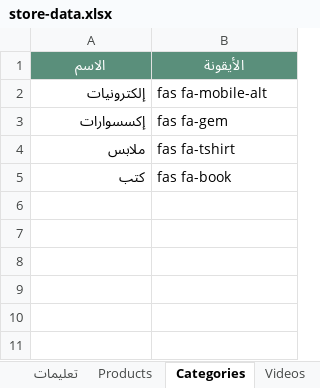
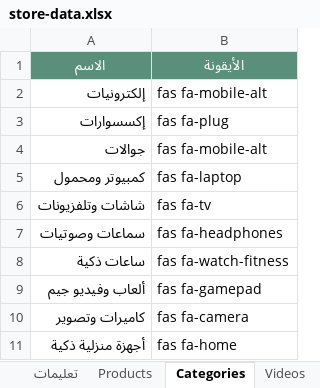
Before and after one commit to mashily/mashily-store, an Excel workbook: store-data.xlsx, sheet Categories, drawn as a sheet; values as stored, in another font and other column widths than the file's, no borders; removed rows and columns are numbered as before the commit, all else as after; the diff names each change by its address in the sheet, - before the commit and + after, or states it on an @@ line.

```diff
--- a/store-data.xlsx (sheet Categories)
+++ b/store-data.xlsx (sheet Categories)
-B3 (الأيقونة): fas fa-gem
+B3 (الأيقونة): fas fa-plug
-row 4: ملابس | fas fa-tshirt
-row 5: كتب | fas fa-book
+row 4: جوالات | fas fa-mobile-alt
+row 5: كمبيوتر ومحمول | fas fa-laptop
+row 6: شاشات وتلفزيونات | fas fa-tv
+row 7: سماعات وصوتيات | fas fa-headphones
+row 8: ساعات ذكية | fas fa-watch-fitness
+row 9: ألعاب وفيديو جيم | fas fa-gamepad
+row 10: كاميرات وتصوير | fas fa-camera
+row 11: أجهزة منزلية ذكية | fas fa-home
```
Also changed, not shown: sheet Products, sheet Notifications.
